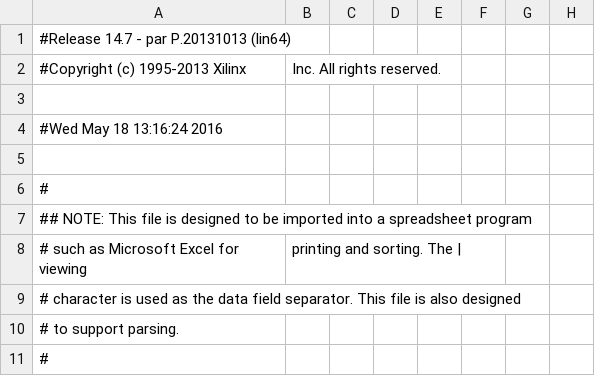
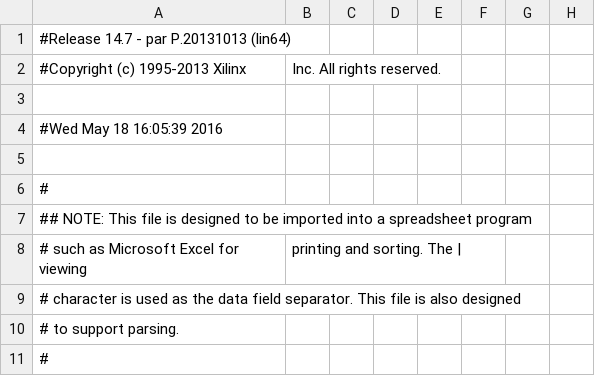
Before and after one commit to Azizou/mandelbrot, a CSV file: top_level_pad.csv, drawn as a sheet; only a part is shown; the diff names each change by its address in the sheet, - before the commit and + after, or states it on an @@ line.

```diff
--- a/top_level_pad.csv
+++ b/top_level_pad.csv
-A4: #Wed May 18 13:16:24 2016
+A4: #Wed May 18 16:05:39 2016
```
Also changed, not shown: 55 other files.
